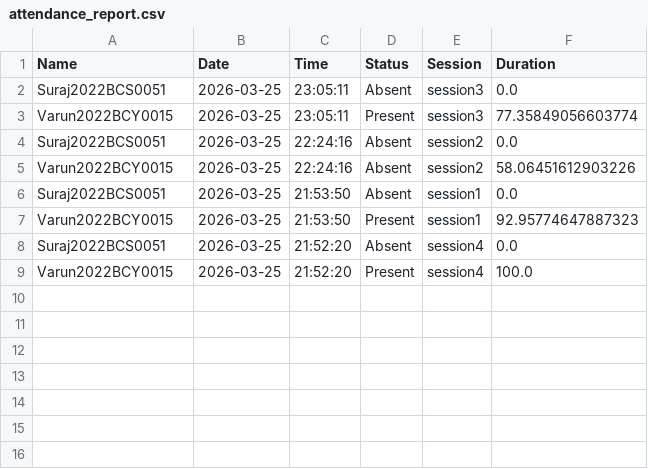
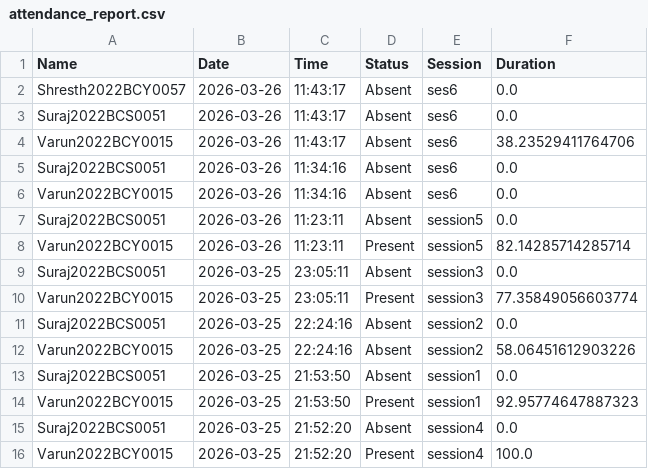
Before and after one commit to varunkrishnathakur9-blip/Biometric_Attendance, a CSV file: reports/attendance_report.csv, drawn as a sheet.

```diff
--- a/reports/attendance_report.csv
+++ b/reports/attendance_report.csv
@@ -1,2 +1,9 @@
 Name,Date,Time,Status,Session,Duration
+Shresth2022BCY0057,2026-03-26,11:43:17,Absent,ses6,0.0
+Suraj2022BCS0051,2026-03-26,11:43:17,Absent,ses6,0.0
+Varun2022BCY0015,2026-03-26,11:43:17,Absent,ses6,38.23529411764706
+Suraj2022BCS0051,2026-03-26,11:34:16,Absent,ses6,0.0
+Varun2022BCY0015,2026-03-26,11:34:16,Absent,ses6,0.0
+Suraj2022BCS0051,2026-03-26,11:23:11,Absent,session5,0.0
+Varun2022BCY0015,2026-03-26,11:23:11,Present,session5,82.14285714285714
 Suraj2022BCS0051,2026-03-25,23:05:11,Absent,session3,0.0
```
Also changed, not shown: 1 other file.
